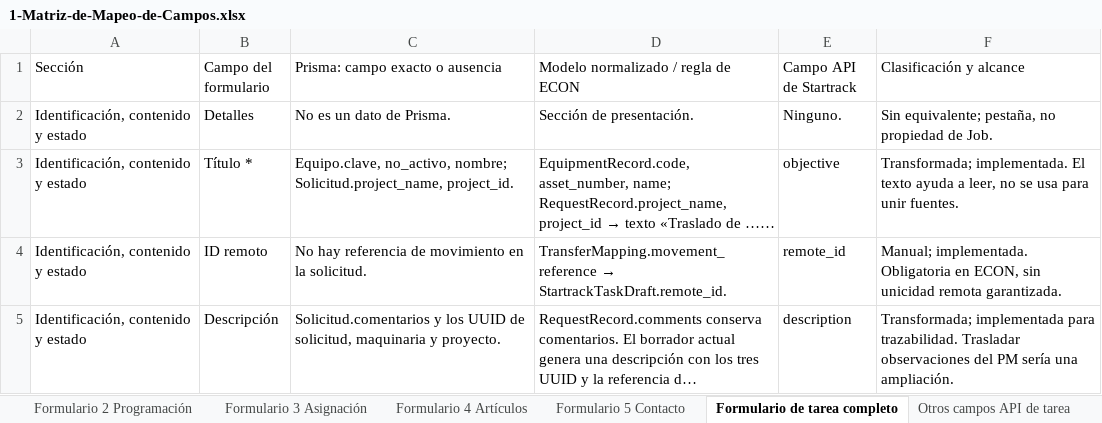
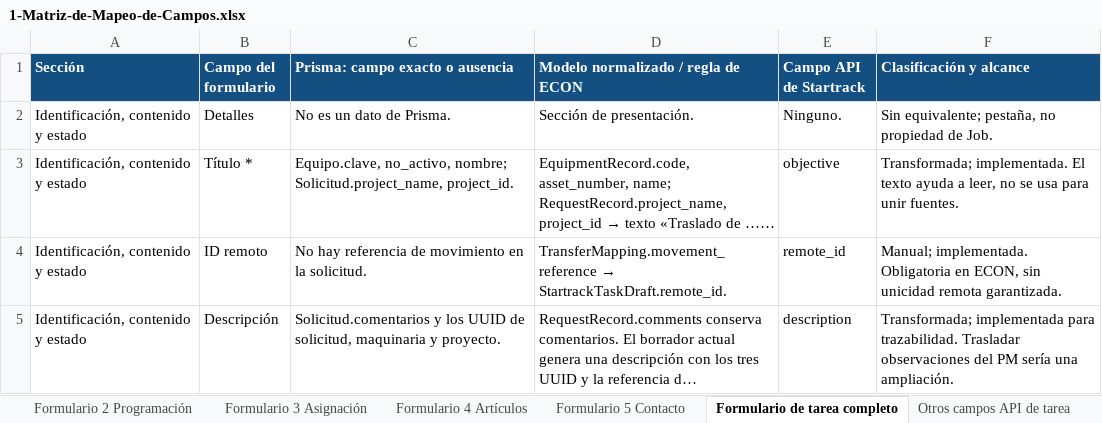
Before and after one commit to Los-Filosofos/econ-operations, an Excel workbook: ENTREGABLES/1-Matriz-de-Mapeo-de-Campos.xlsx, sheet Formulario de tarea completo, drawn as a sheet; only a part is shown; long unchanged cells end in …; values as stored, in another font and other column widths than the file's, no borders; the diff names each change by its address in the sheet, - before the commit and + after, or states it on an @@ line.

```diff
--- a/ENTREGABLES/1-Matriz-de-Mapeo-de-Campos.xlsx (sheet Formulario de tarea completo)
+++ b/ENTREGABLES/1-Matriz-de-Mapeo-de-Campos.xlsx (sheet Formulario de tarea completo)
@@ A1:F1 fill: none → #144F81, bold: off → on, text colour: black → #FFFFFF @@
```
Also changed, not shown: sheet Trazabilidad requisitos, sheet Formulario 3 Asignación, sheet Formulario 5 Contacto, sheet RACI propuesta, sheet Formulario 4 Artículos, sheet Formulario 1 Identificación, 10 more sheets, other sheet tabs, 16 other files.
